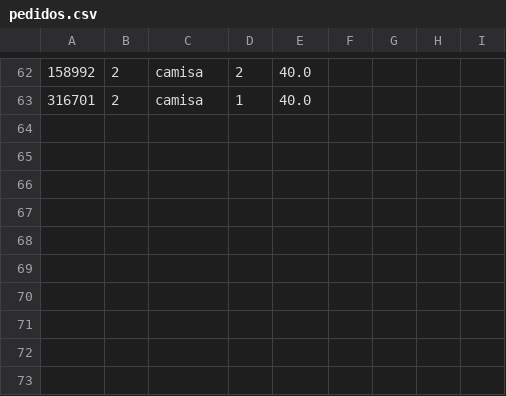
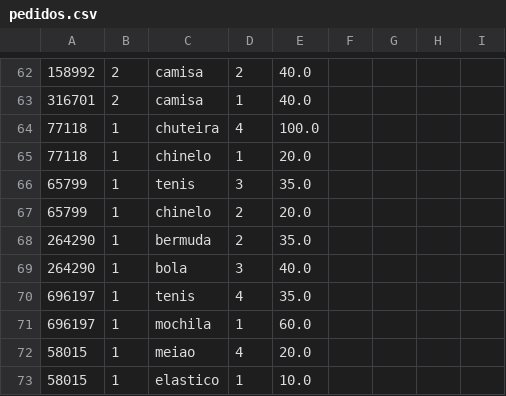
Before and after one commit to matheuss3/trabalho-redes-2, a CSV file: dados/pedidos.csv, drawn as a sheet; only a part is shown, gaps mark what is left out; the diff names each change by its address in the sheet, - before the commit and + after, or states it on an @@ line.

```diff
--- a/dados/pedidos.csv
+++ b/dados/pedidos.csv
+row 64: 77118 | 1 | chuteira | 4 | 100.0
+row 65: 77118 | 1 | chinelo | 1 | 20.0
+row 66: 65799 | 1 | tenis | 3 | 35.0
+row 67: 65799 | 1 | chinelo | 2 | 20.0
+row 68: 264290 | 1 | bermuda | 2 | 35.0
+row 69: 264290 | 1 | bola | 3 | 40.0
+row 70: 696197 | 1 | tenis | 4 | 35.0
+row 71: 696197 | 1 | mochila | 1 | 60.0
+row 72: 58015 | 1 | meiao | 4 | 20.0
+row 73: 58015 | 1 | elastico | 1 | 10.0
```
Also changed, not shown: dados/estoque.csv, 2 other files.
